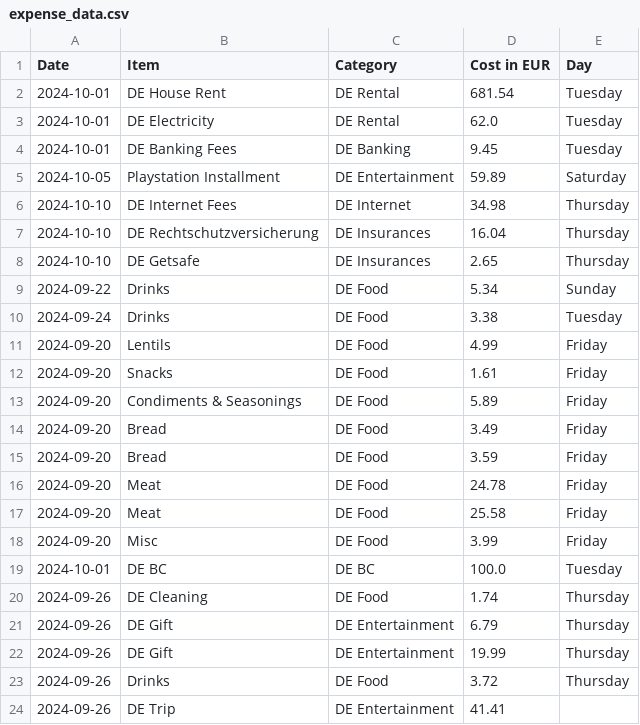
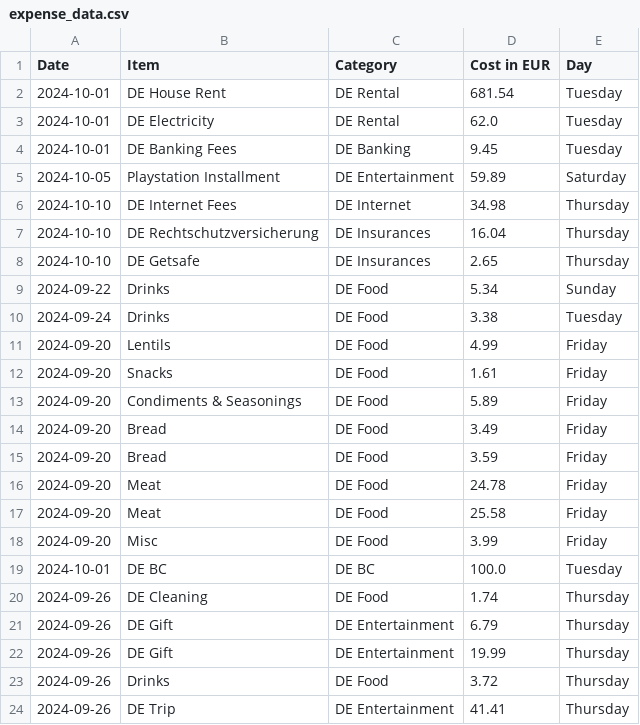
Before and after one commit to syedasmarali/expense-app, a CSV file: data/expense_data.csv, drawn as a sheet.

```diff
--- a/data/expense_data.csv
+++ b/data/expense_data.csv
@@ -23,2 +23,2 @@ Date,Item,Category,Cost in EUR,Day
 2024-09-26,Drinks,DE Food,3.72,Thursday
-2024-09-26,DE Trip,DE Entertainment,41.41,
+2024-09-26,DE Trip,DE Entertainment,41.41,Thursday
```
Also changed, not shown: 2 other files.
